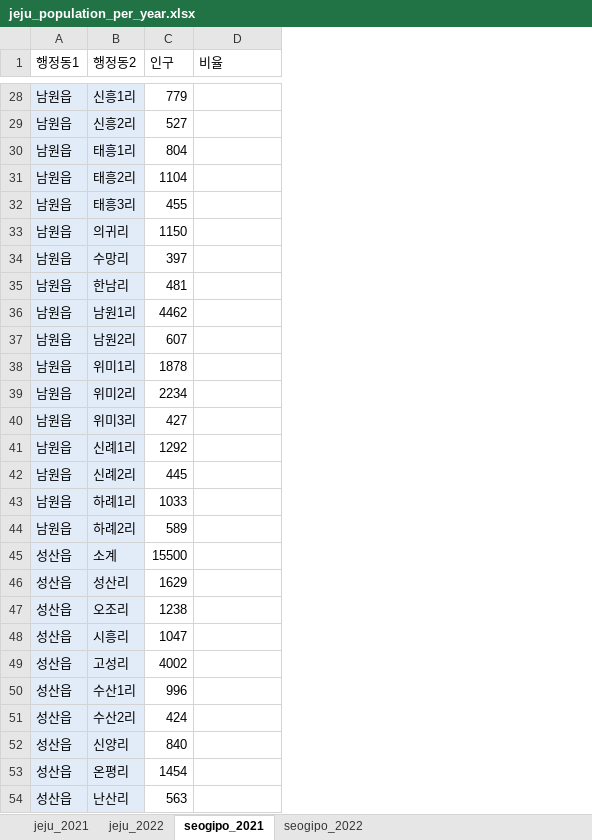
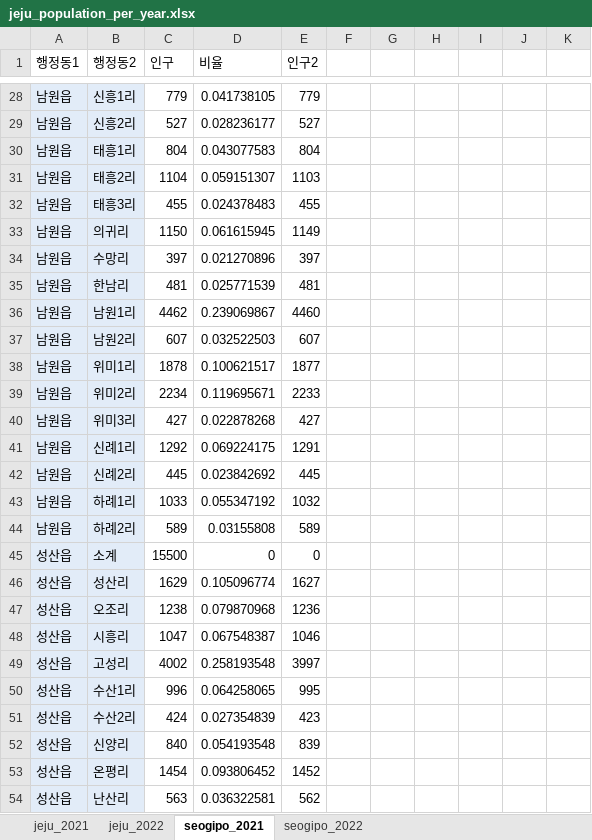
Before and after one commit to CJunbot/Dacon_Jeju_traffic, an Excel workbook: jeju_population_per_year.xlsx, sheet seogipo_2021, drawn as a sheet; only a part is shown, gaps mark what is left out; values as stored, in another font and other column widths than the file's, no borders; the diff covers the shown part only; the diff names each change by its address in the sheet, - before the commit and + after, or states it on an @@ line.

```diff
--- a/jeju_population_per_year.xlsx (sheet seogipo_2021)
+++ b/jeju_population_per_year.xlsx (sheet seogipo_2021)
+column E (인구2), rows 28-54: 779 | 527 | 804 | 1103 | 455 | 1149 | 397 | 481 | 4460 | 607 | 1877 | 2233 | 427 | 1291 | 445 | 1032 | 589 | 0 | 1627 | 1236 | 1046 | 3997 | 995 | 423 | 839 | 1452 | 562
+column F, empty
+column G, empty
+column H, empty
+column I, empty
+column J, empty
+column K, empty
-D28 (비율): (empty)
+D28 (비율): 0.041738105
-D29 (비율): (empty)
+D29 (비율): 0.028236177
-D30 (비율): (empty)
+D30 (비율): 0.043077583
-D31 (비율): (empty)
+D31 (비율): 0.059151307
-D32 (비율): (empty)
+D32 (비율): 0.024378483
-D33 (비율): (empty)
+D33 (비율): 0.061615945
-D34 (비율): (empty)
+D34 (비율): 0.021270896
-D35 (비율): (empty)
+D35 (비율): 0.025771539
-D36 (비율): (empty)
+D36 (비율): 0.239069867
-D37 (비율): (empty)
+D37 (비율): 0.032522503
-D38 (비율): (empty)
+D38 (비율): 0.100621517
-D39 (비율): (empty)
+D39 (비율): 0.119695671
-D40 (비율): (empty)
+D40 (비율): 0.022878268
-D41 (비율): (empty)
+D41 (비율): 0.069224175
-D42 (비율): (empty)
+D42 (비율): 0.023842692
-D43 (비율): (empty)
+D43 (비율): 0.055347192
-D44 (비율): (empty)
+D44 (비율): 0.03155808
-D45 (비율): (empty)
+D45 (비율): 0
-D46 (비율): (empty)
+D46 (비율): 0.105096774
-D47 (비율): (empty)
+D47 (비율): 0.079870968
-D48 (비율): (empty)
+D48 (비율): 0.067548387
-D49 (비율): (empty)
+D49 (비율): 0.258193548
-D50 (비율): (empty)
+D50 (비율): 0.064258065
-D51 (비율): (empty)
+D51 (비율): 0.027354839
-D52 (비율): (empty)
+D52 (비율): 0.054193548
-D53 (비율): (empty)
+D53 (비율): 0.093806452
-D54 (비율): (empty)
+D54 (비율): 0.036322581
```
Also changed, not shown: 6 removed rows and 89 edited cells elsewhere in this sheet, sheet seogipo_2022, sheet jeju_2021, 8 other files.
